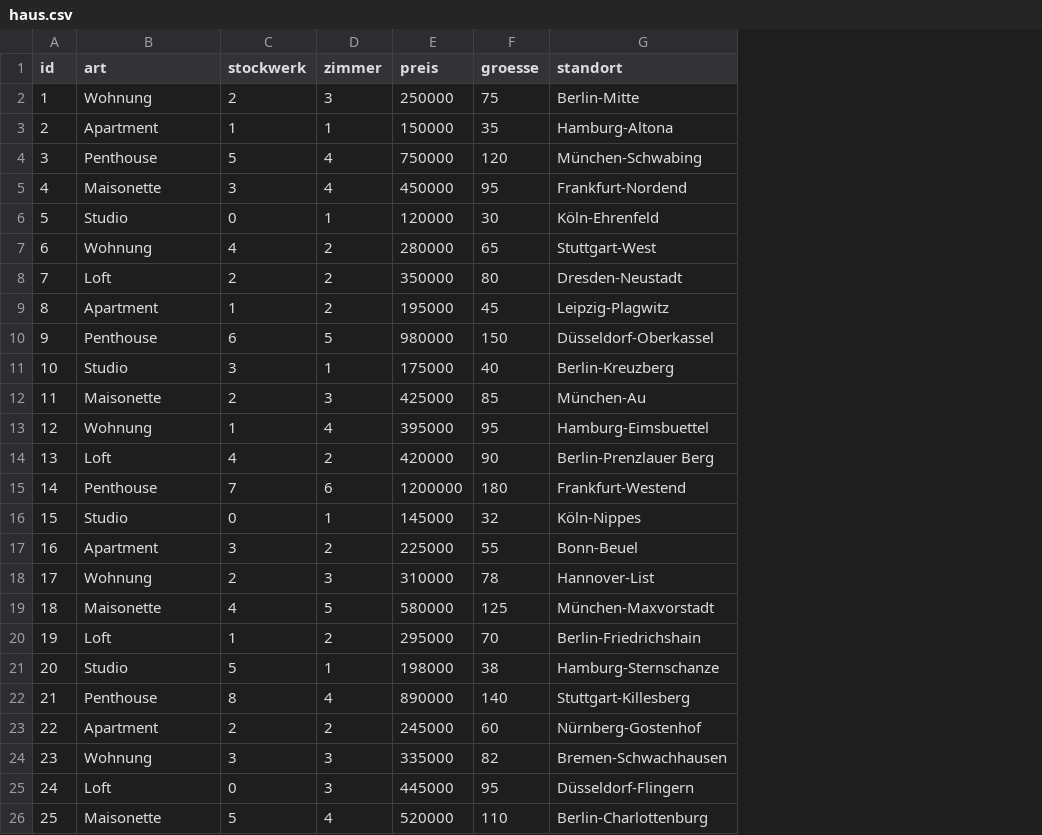
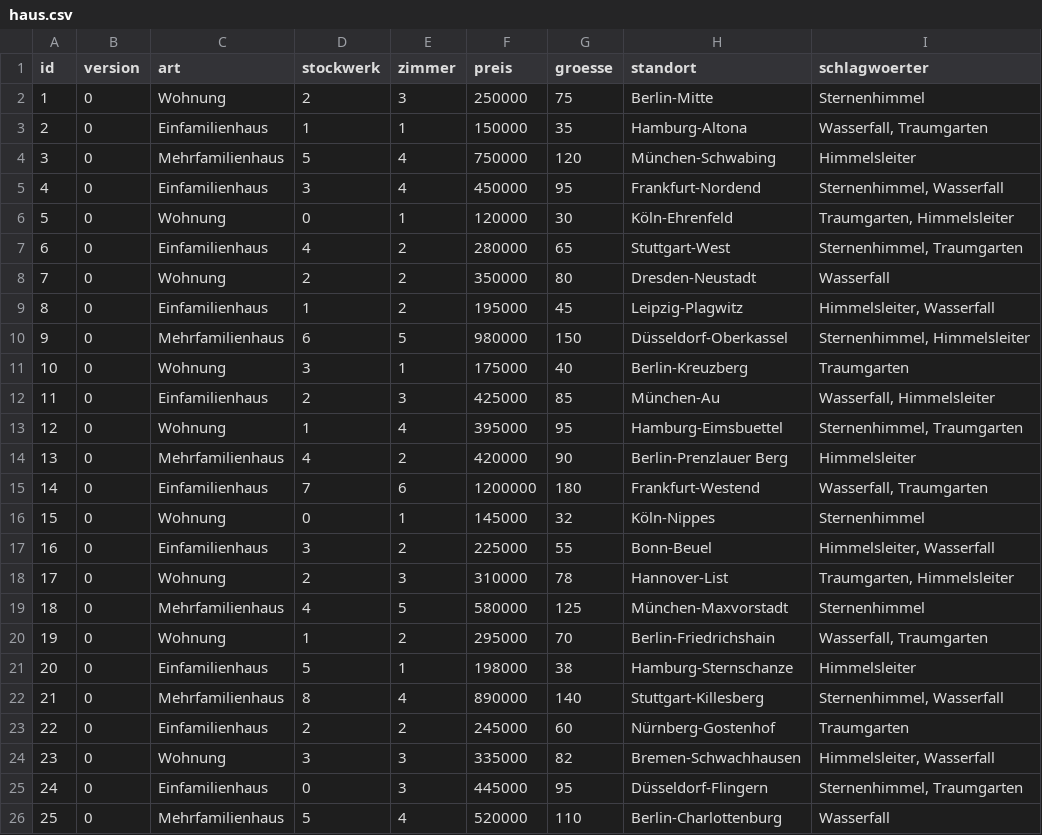
Before and after one commit to thanhxt/HausServer, a CSV file: .extras/db/postgres/csv/haus.csv, drawn as a sheet; addresses are those after the commit; the diff names each change by its address in the sheet, - before the commit and + after, or states it on an @@ line.

```diff
--- a/.extras/db/postgres/csv/haus.csv
+++ b/.extras/db/postgres/csv/haus.csv
+column B (version), rows 2-26: all 0
+column I (schlagwoerter), rows 2-26: Sternenhimmel | Wasserfall, Traumgarten | Himmelsleiter | Sternenhimmel, Wasserfall | Traumgarten, Himmelsleiter | Sternenhimmel, Traumgarten | Wasserfall | Himmelsleiter, Wasserfall | Sternenhimmel, Himmelsleiter | Traumgarten | Wasserfall, Himmelsleiter | Sternenhimmel, Traumgarten | Himmelsleiter | Wasserfall, Traumgarten | Sternenhimmel | Himmelsleiter, Wasserfall | Traumgarten, Himmelsleiter | Sternenhimmel | Wasserfall, Traumgarten | Himmelsleiter | Sternenhimmel, Wasserfall | Traumgarten | Himmelsleiter, Wasserfall | Sternenhimmel, Traumgarten | Wasserfall
-C3 (art): Apartment
+C3 (art): Einfamilienhaus
-C4 (art): Penthouse
+C4 (art): Mehrfamilienhaus
-C5 (art): Maisonette
+C5 (art): Einfamilienhaus
-C6 (art): Studio
+C6 (art): Wohnung
-C7 (art): Wohnung
+C7 (art): Einfamilienhaus
-C8 (art): Loft
+C8 (art): Wohnung
-C9 (art): Apartment
+C9 (art): Einfamilienhaus
-C10 (art): Penthouse
+C10 (art): Mehrfamilienhaus
-C11 (art): Studio
+C11 (art): Wohnung
-C12 (art): Maisonette
+C12 (art): Einfamilienhaus
-C14 (art): Loft
+C14 (art): Mehrfamilienhaus
-C15 (art): Penthouse
+C15 (art): Einfamilienhaus
-C16 (art): Studio
+C16 (art): Wohnung
-C17 (art): Apartment
+C17 (art): Einfamilienhaus
-C19 (art): Maisonette
+C19 (art): Mehrfamilienhaus
-C20 (art): Loft
+C20 (art): Wohnung
-C21 (art): Studio
+C21 (art): Einfamilienhaus
-C22 (art): Penthouse
+C22 (art): Mehrfamilienhaus
-C23 (art): Apartment
+C23 (art): Einfamilienhaus
-C25 (art): Loft
+C25 (art): Einfamilienhaus
-C26 (art): Maisonette
+C26 (art): Mehrfamilienhaus
```
Also changed, not shown: 25 other files.
